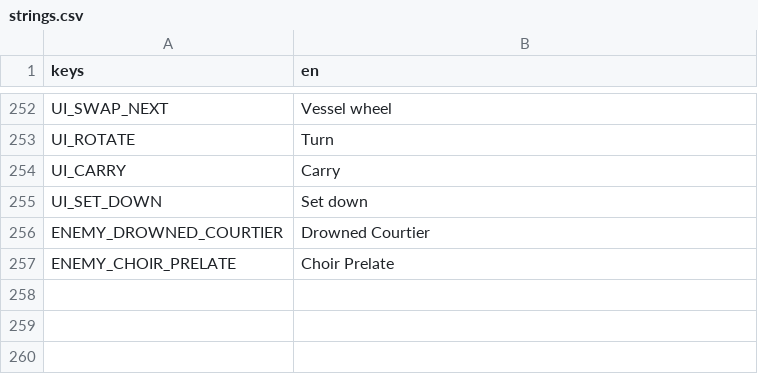
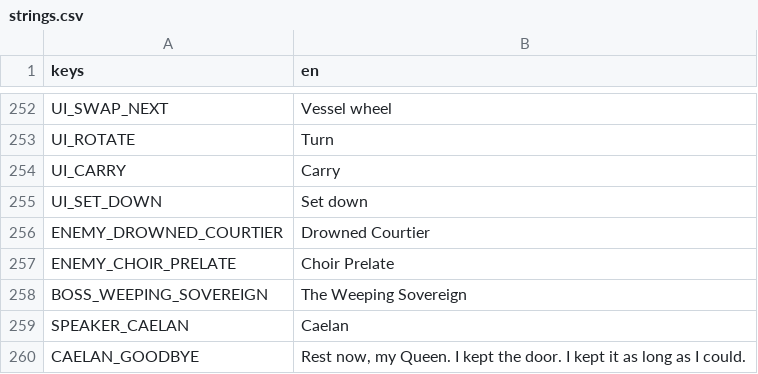
Before and after one commit to 3xploitur4/SoulVessels, a CSV file: assets/locale/strings.csv, drawn as a sheet; only a part is shown, gaps mark what is left out.

Commit message:
feat: boss framework and the Weeping Sovereign
A reusable Boss: data phases with an invulnerable change synced to the
music boundary, a 4 s vulnerable window at 2x on posture break, melee,
dash, wave, orb and rain attacks, water rising per phase, a top boss
bar, whole-list loot and on-defeat rewards. The Sovereign has three
phases (water rises in the second, Ember in the third); beating her
gives Caelan his goodbye and +1 Affinity. Decision D-043.

Story: M3 story 034

```diff
--- a/assets/locale/strings.csv
+++ b/assets/locale/strings.csv
@@ -258 +258,4 @@ ENEMY_DROWNED_COURTIER,Drowned Courtier
 ENEMY_CHOIR_PRELATE,Choir Prelate
+BOSS_WEEPING_SOVEREIGN,The Weeping Sovereign
+SPEAKER_CAELAN,Caelan
+CAELAN_GOODBYE,"Rest now, my Queen. I kept the door. I kept it as long as I could."
```
Also changed, not shown: 33 other files.
